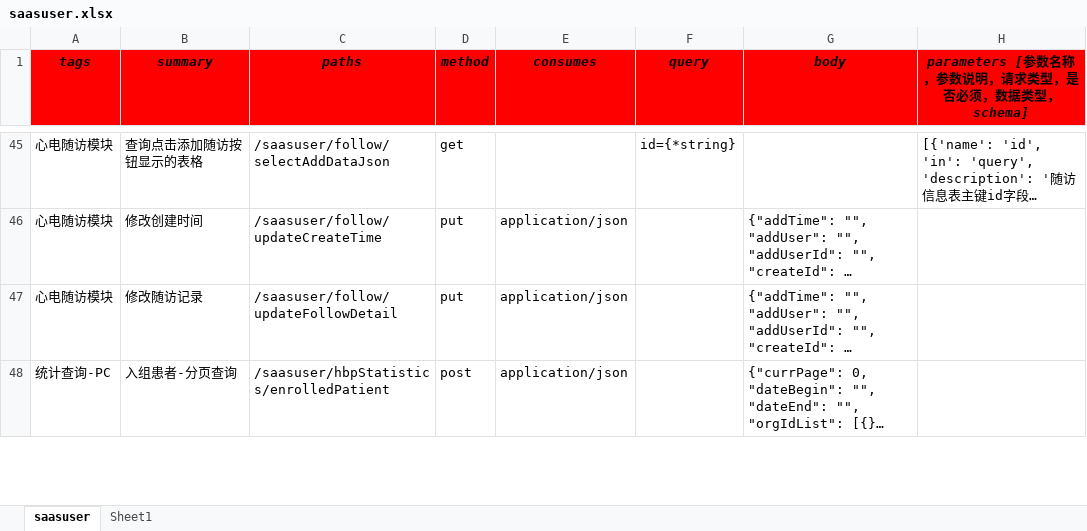
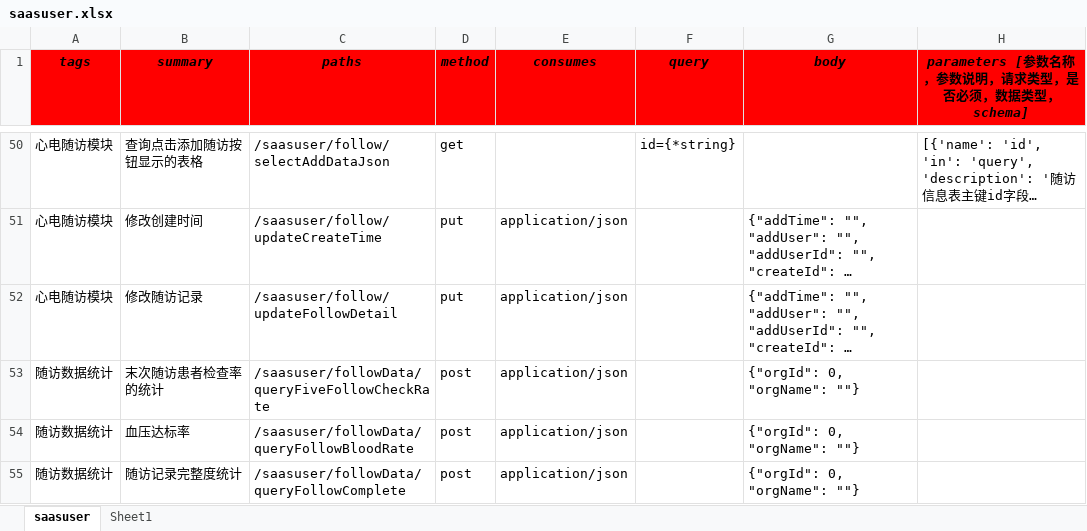
Before and after one commit to skducn/project, an Excel workbook: instance/zyjk/SAAS/iSwagger/saasuser.xlsx, sheet saasuser, drawn as a sheet; only a part is shown, gaps mark what is left out; the shorter side is filled out with more unchanged rows; long unchanged cells end in …; values as stored, in another font and other column widths than the file's, no borders; the diff covers the shown part only; the diff names each change by its address in the sheet, - before the commit and + after, or states it on an @@ line.

```diff
--- a/instance/zyjk/SAAS/iSwagger/saasuser.xlsx (sheet saasuser)
+++ b/instance/zyjk/SAAS/iSwagger/saasuser.xlsx (sheet saasuser)
+row 53: 随访数据统计 | 末次随访患者检查率的统计 | /saasuser/followData/queryFiveFollowCheckRate | post | application/json |  | {"orgId": 0, "orgName": ""}
+row 54: 随访数据统计 | 血压达标率 | /saasuser/followData/queryFollowBloodRate | post | application/json |  | {"orgId": 0, "orgName": ""}
+row 55: 随访数据统计 | 随访记录完整度统计 | /saasuser/followData/queryFollowComplete | post | application/json |  | {"orgId": 0, "orgName": ""}
```
Also changed, not shown: 11 added rows, 1 removed row and 21 edited cells elsewhere in this sheet, instance/zyjk/SAAS/iSwagger/i_sassuser_swagger_case.xlsx, 4 other files.
